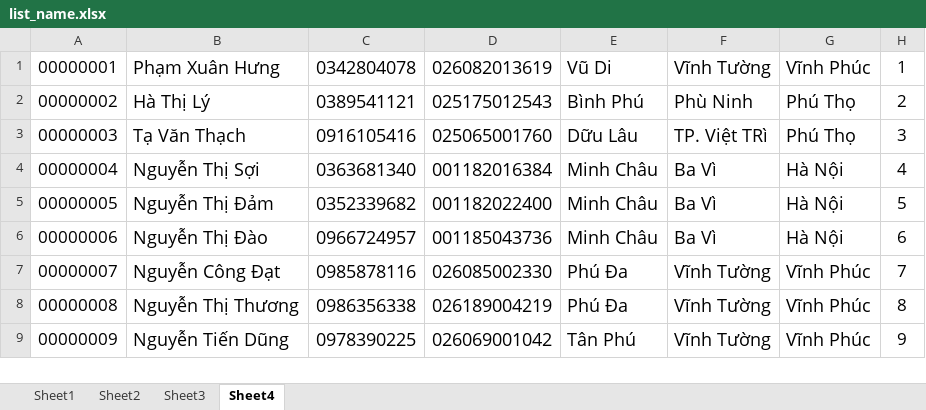
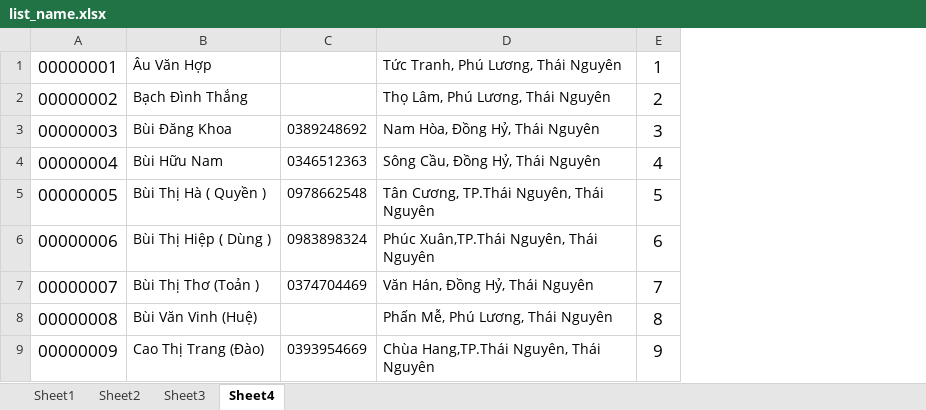
Before and after one commit to piuconal/quaysotrungthuong, an Excel workbook: solve_list/list_name.xlsx, sheet Sheet4, drawn as a sheet; only a part is shown; values as stored, in another font and other column widths than the file's, no borders; removed rows and columns are numbered as before the commit, all else as after; the diff covers the shown part only; the diff names each change by its address in the sheet, - before the commit and + after, or states it on an @@ line.

```diff
--- a/solve_list/list_name.xlsx (sheet Sheet4)
+++ b/solve_list/list_name.xlsx (sheet Sheet4)
-column B, rows 1-9: Phạm Xuân Hưng | Hà Thị Lý | Tạ Văn Thạch | Nguyễn Thị Sợi | Nguyễn Thị Đảm | Nguyễn Thị Đào | Nguyễn Công Đạt | Nguyễn Thị Thương | Nguyễn Tiến Dũng
-column C, rows 1-9: 0342804078 | 0389541121 | 0916105416 | 0363681340 | 0352339682 | 0966724957 | 0985878116 | 0986356338 | 0978390225
-column D, rows 1-9: 026082013619 | 025175012543 | 025065001760 | 001182016384 | 001182022400 | 001185043736 | 026085002330 | 026189004219 | 026069001042
-column E, rows 1-9: Vũ Di | Bình Phú | Dữu Lâu | Minh Châu | Minh Châu | Minh Châu | Phú Đa | Phú Đa | Tân Phú
-column F, rows 1-9: Vĩnh Tường | Phù Ninh | TP. Việt TRì | Ba Vì | Ba Vì | Ba Vì | Vĩnh Tường | Vĩnh Tường | Vĩnh Tường
-column G, rows 1-9: Vĩnh Phúc | Phú Thọ | Phú Thọ | Hà Nội | Hà Nội | Hà Nội | Vĩnh Phúc | Vĩnh Phúc | Vĩnh Phúc
+column B, rows 1-9: Âu Văn Hợp | Bạch Đình Thắng | Bùi Đăng Khoa | Bùi Hữu Nam | Bùi Thị Hà ( Quyền ) | Bùi Thị Hiệp ( Dùng ) | Bùi Thị Thơ (Toản ) | Bùi Văn Vinh (Huệ) | Cao Thị Trang (Đào)
+column C, rows 3-9: 0389248692 | 0346512363 | 0978662548 | 0983898324 | 0374704469 |  | 0393954669
+column D, rows 1-9: Tức Tranh, Phú Lương, Thái Nguyên | Thọ Lâm, Phú Lương, Thái Nguyên | Nam Hòa, Đồng Hỷ, Thái Nguyên | Sông Cầu, Đồng Hỷ, Thái Nguyên | Tân Cương, TP.Thái Nguyên, Thái Nguyên | Phúc Xuân,TP.Thái Nguyên, Thái Nguyên | Văn Hán, Đồng Hỷ, Thái Nguyên | Phấn Mễ, Phú Lương, Thái Nguyên | Chùa Hang,TP.Thái Nguyên, Thái Nguyên
```
Also changed, not shown: 109 added rows elsewhere in this sheet, sheet Sheet1, formulas that keep their value, 9 other files.
